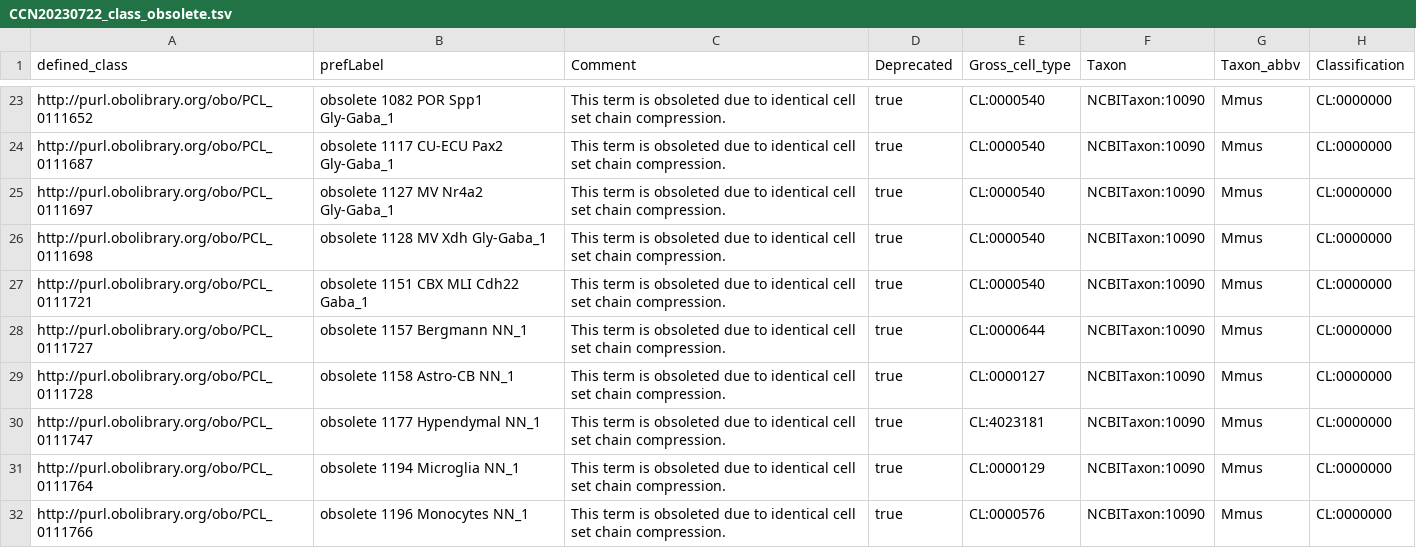
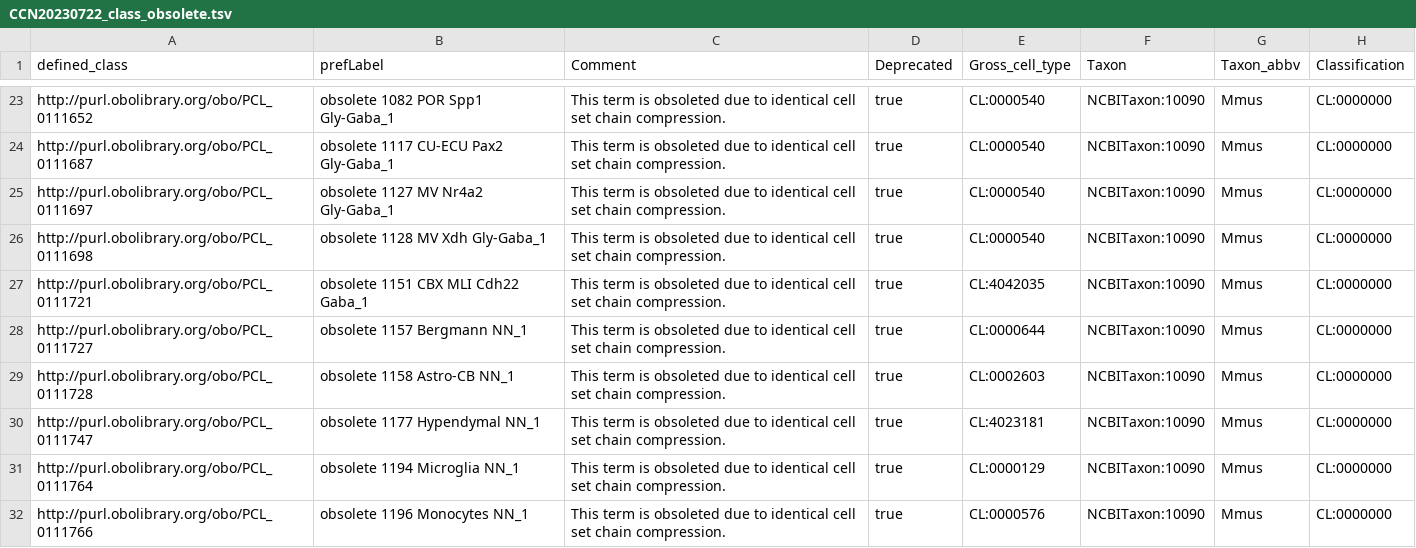
Before and after one commit to Cellular-Semantics/whole_mouse_brain_ontology, a TSV file: src/patterns/data/default/CCN20230722_class_obsolete.tsv, drawn as a sheet; only a part is shown, gaps mark what is left out.

```diff
--- a/src/patterns/data/default/CCN20230722_class_obsolete.tsv
+++ b/src/patterns/data/default/CCN20230722_class_obsolete.tsv
@@ -26,5 +26,5 @@ http://purl.obolibrary.org/obo/PCL_0111697	obsolete 1127 MV Nr4a2 Gly-Gaba_1	Thi
 http://purl.obolibrary.org/obo/PCL_0111698	obsolete 1128 MV Xdh Gly-Gaba_1	This term is obsoleted due to identical cell set chain compression.	true	CL:0000540	NCBITaxon:10090	Mmus	CL:0000000
-http://purl.obolibrary.org/obo/PCL_0111721	obsolete 1151 CBX MLI Cdh22 Gaba_1	This term is obsoleted due to identical cell set chain compression.	true	CL:0000540	NCBITaxon:10090	Mmus	CL:0000000
+http://purl.obolibrary.org/obo/PCL_0111721	obsolete 1151 CBX MLI Cdh22 Gaba_1	This term is obsoleted due to identical cell set chain compression.	true	CL:4042035	NCBITaxon:10090	Mmus	CL:0000000
 http://purl.obolibrary.org/obo/PCL_0111727	obsolete 1157 Bergmann NN_1	This term is obsoleted due to identical cell set chain compression.	true	CL:0000644	NCBITaxon:10090	Mmus	CL:0000000
-http://purl.obolibrary.org/obo/PCL_0111728	obsolete 1158 Astro-CB NN_1	This term is obsoleted due to identical cell set chain compression.	true	CL:0000127	NCBITaxon:10090	Mmus	CL:0000000
+http://purl.obolibrary.org/obo/PCL_0111728	obsolete 1158 Astro-CB NN_1	This term is obsoleted due to identical cell set chain compression.	true	CL:0002603	NCBITaxon:10090	Mmus	CL:0000000
 http://purl.obolibrary.org/obo/PCL_0111747	obsolete 1177 Hypendymal NN_1	This term is obsoleted due to identical cell set chain compression.	true	CL:4023181	NCBITaxon:10090	Mmus	CL:0000000
```
Also changed, not shown: 22 other files.
